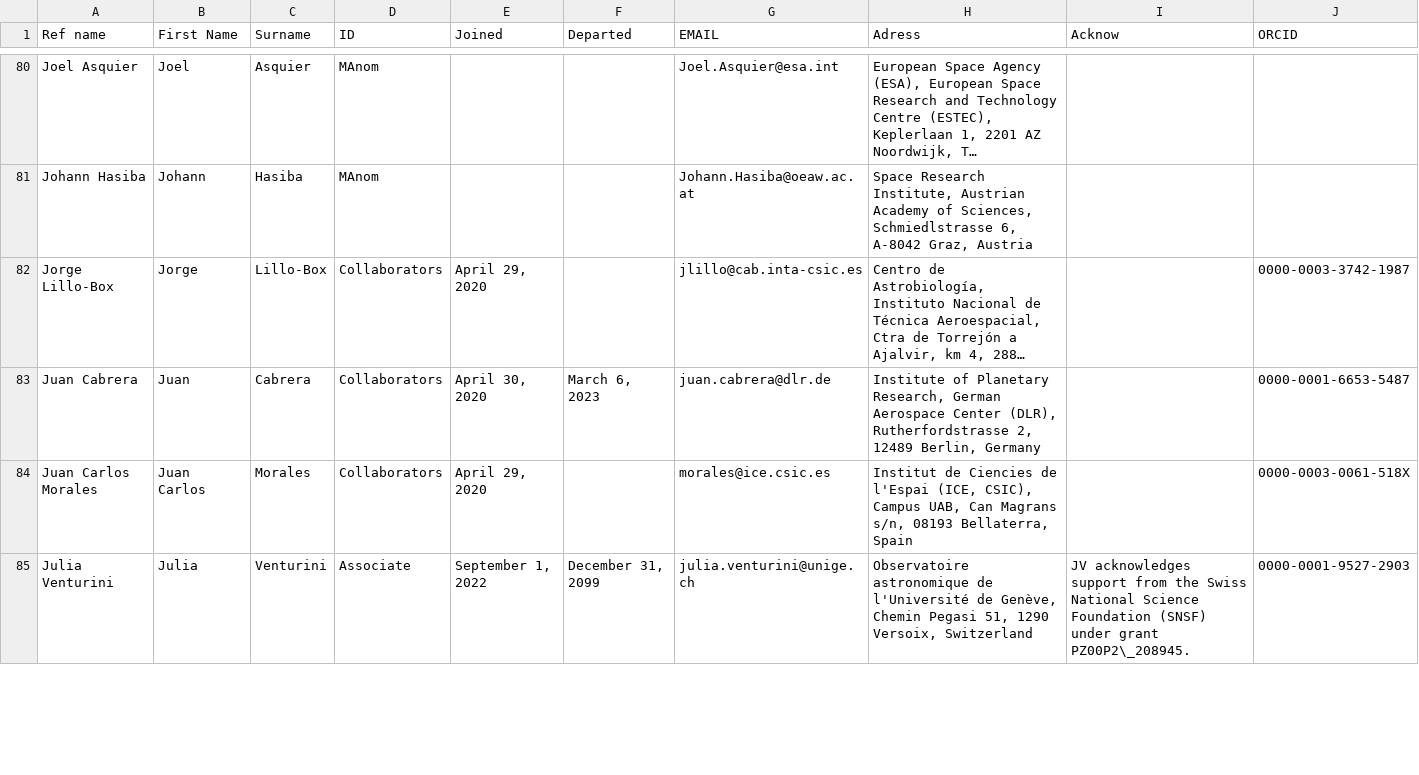
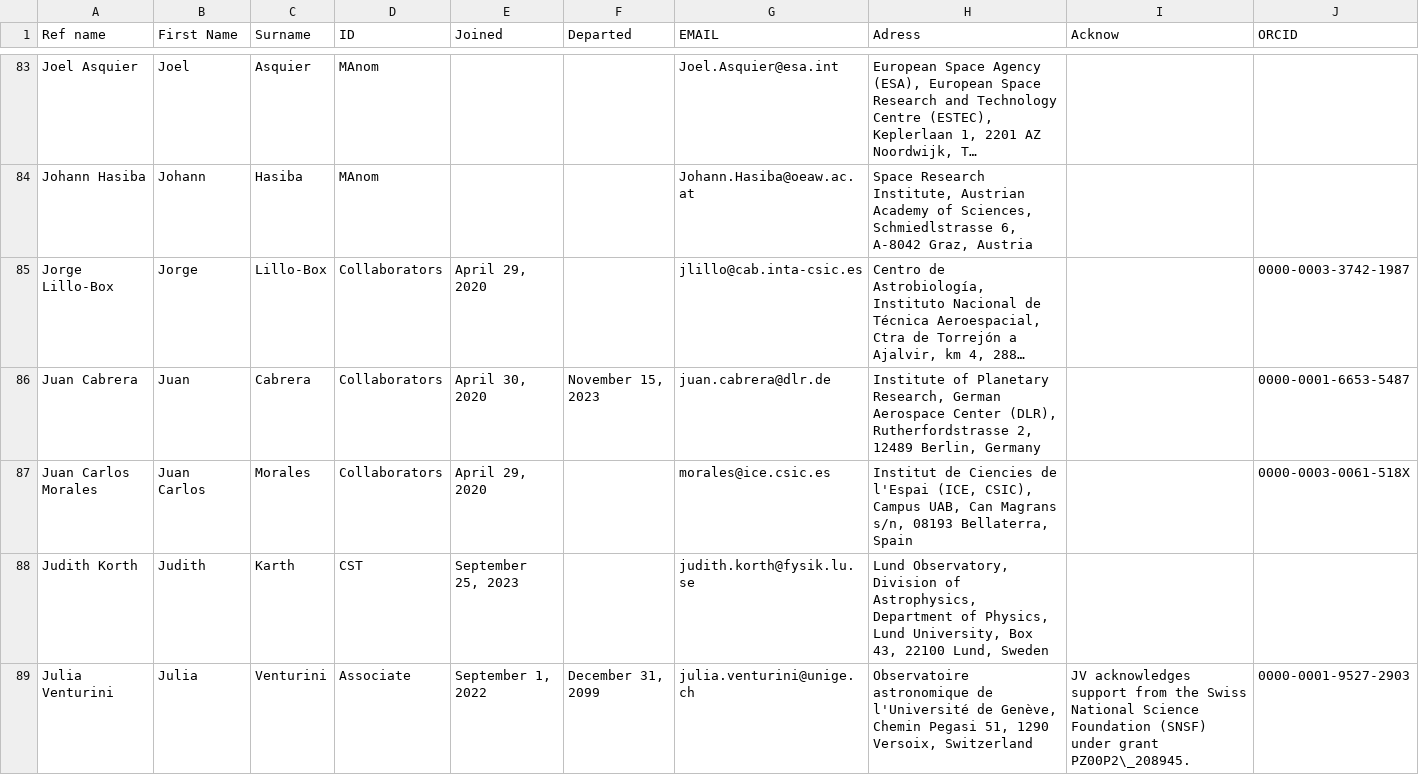
Before and after one commit to adleleu/author_list, a CSV file: CHEOPS_Science_Team.csv, drawn as a sheet; only a part is shown, gaps mark what is left out; long unchanged cells end in …; addresses are those after the commit; the diff covers the shown part only; the diff names each change by its address in the sheet, - before the commit and + after, or states it on an @@ line.

Commit message:
new ESA ST members added to CSV

```diff
--- a/CHEOPS_Science_Team.csv
+++ b/CHEOPS_Science_Team.csv
-F86 (Departed): March 6, 2023
+F86 (Departed): November 15, 2023
+row 88: Judith Korth | Judith | Karth | CST | September 25, 2023 |  | judith.korth@fysik.lu.se | Lund Observatory, Division of Astrophysics, Department of Physics, Lund University, Box 43, 22100 Lund, Sweden
```
Also changed, not shown: 5 added rows and 6 edited cells elsewhere in this file.
